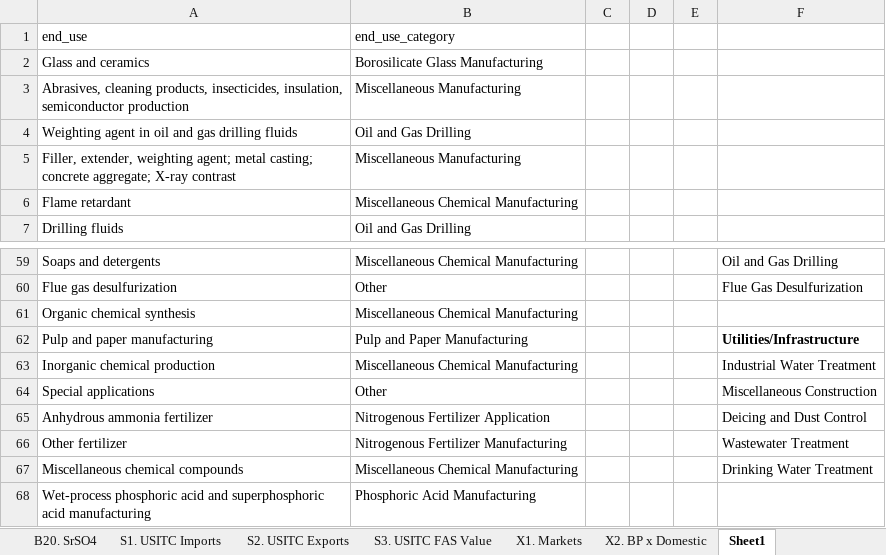
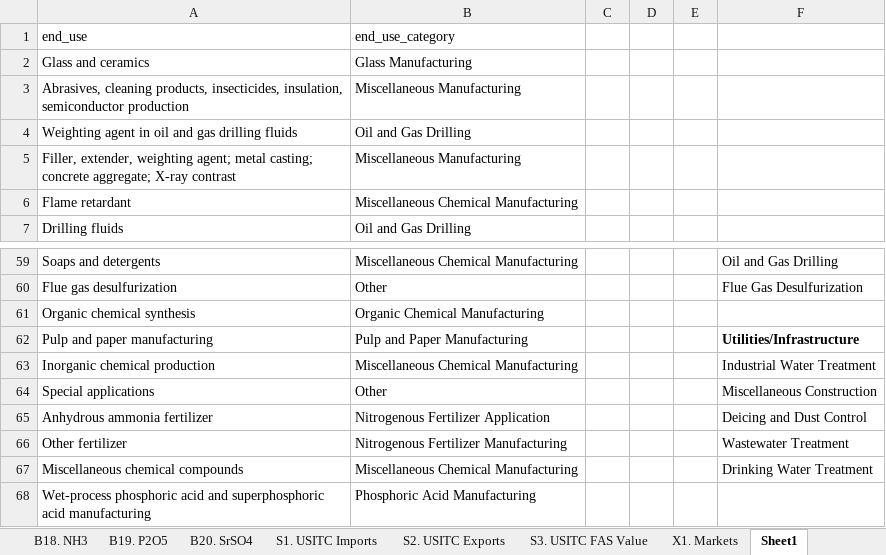
Before and after one commit to we3lab/brine-byproduct-markets, an Excel workbook: data/inputs/demand_calculations.xlsx, sheet Sheet1, drawn as a sheet; only a part is shown, gaps mark what is left out; values as stored, in another font and other column widths than the file's, no borders; the diff names each change by its address in the sheet, - before the commit and + after, or states it on an @@ line.

```diff
--- a/data/inputs/demand_calculations.xlsx (sheet Sheet1)
+++ b/data/inputs/demand_calculations.xlsx (sheet Sheet1)
-B2 (end_use_category): Borosilicate Glass Manufacturing
+B2 (end_use_category): Glass Manufacturing
-B61 (end_use_category): Miscellaneous Chemical Manufacturing
+B61 (end_use_category): Organic Chemical Manufacturing
```
Also changed, not shown: sheet B3. Br, sheet B12. MgCl2, sheet B11. Li, sheet X4. Pricing, sheet S2. USITC Exports, sheet X2. BP x Domestic, 12 more sheets, other sheet tabs, data/inputs/disaggregation_proxies.xlsx, 6 other files.
